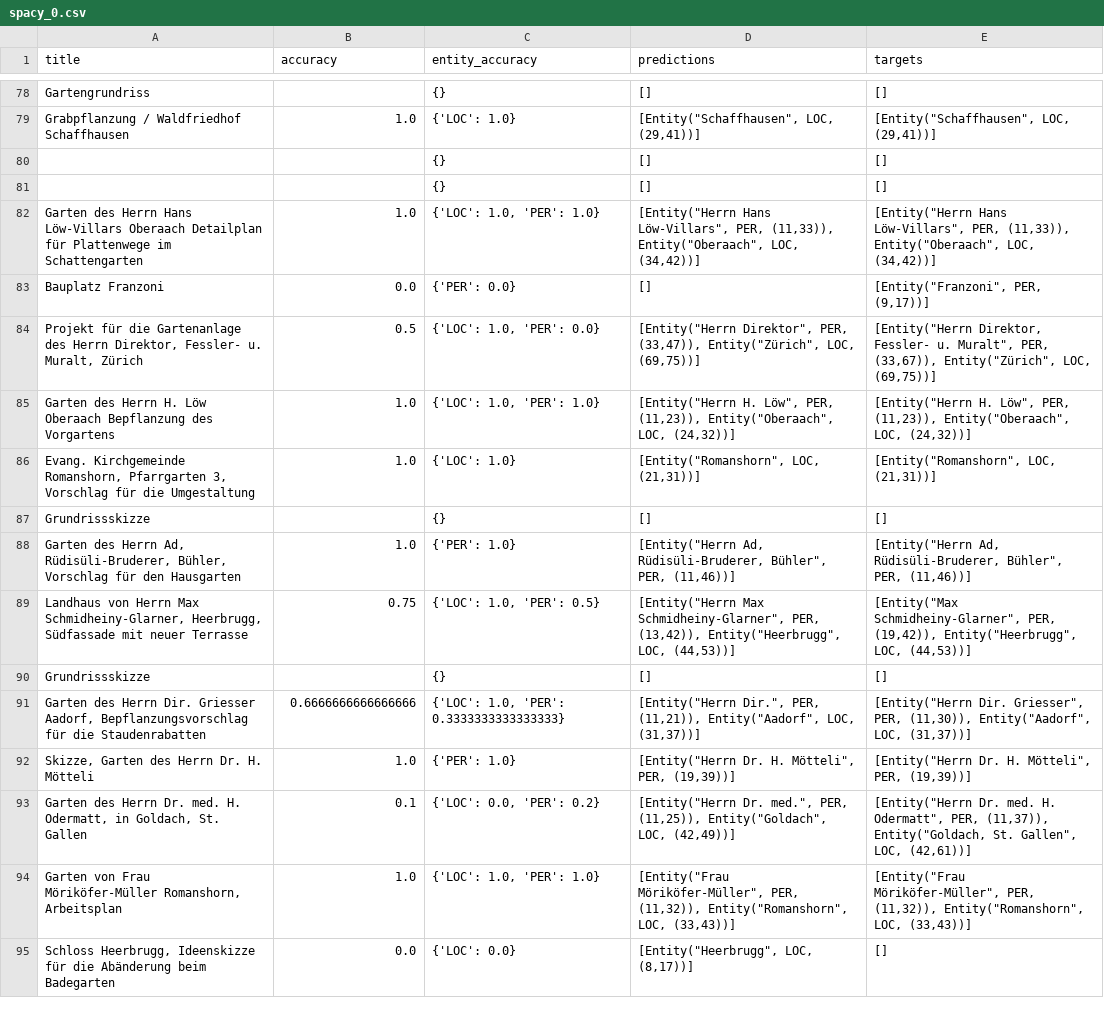
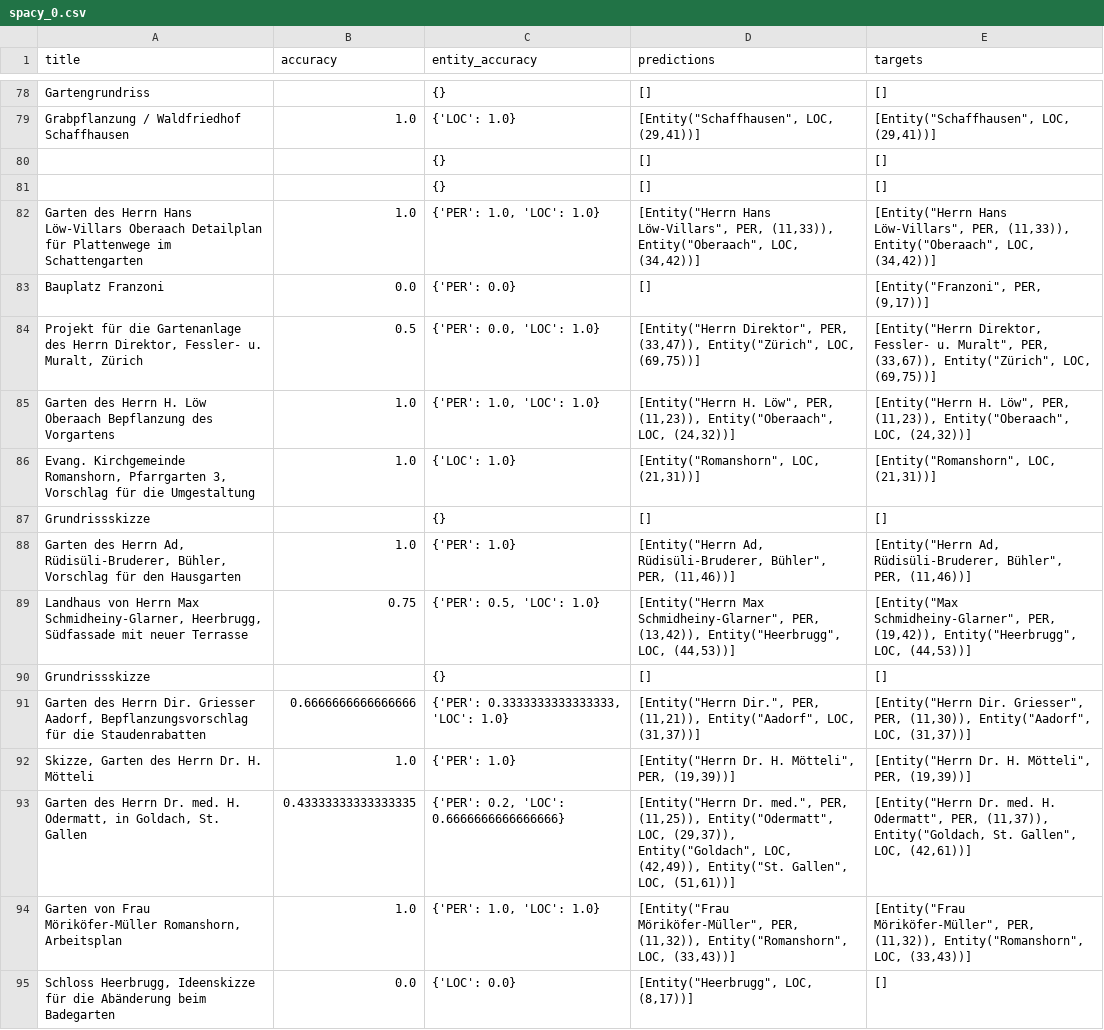
Before and after one commit to kevinloeffler/ASLA-AI, a CSV file: model_evaluation/ner/spacy_0.csv, drawn as a sheet; only a part is shown, gaps mark what is left out; the diff covers the shown part only.

Commit message:
add model evaluation

```diff
--- a/model_evaluation/ner/spacy_0.csv
+++ b/model_evaluation/ner/spacy_0.csv
@@ -81,6 +81,6 @@ Grabpflanzung / Waldfriedhof Schaffhausen,1.0,{'LOC': 1.0},"[Entity(""Schaffhaus
 ,,{},[],[]
-Garten des Herrn Hans Löw-Villars Oberaach Detailplan für Plattenwege im Schattengarten,1.0,"{'LOC': 1.0, 'PER': 1.0}","[Entity(""Herrn Hans Löw-Villars"", PER, (11,33)), Entity(""Oberaach"", LOC, (34,42))]","[Entity(""Herrn Hans Löw-Villars"", PER, (11,33)), Entity(""Oberaach"", LOC, (34,42))]"
+Garten des Herrn Hans Löw-Villars Oberaach Detailplan für Plattenwege im Schattengarten,1.0,"{'PER': 1.0, 'LOC': 1.0}","[Entity(""Herrn Hans Löw-Villars"", PER, (11,33)), Entity(""Oberaach"", LOC, (34,42))]","[Entity(""Herrn Hans Löw-Villars"", PER, (11,33)), Entity(""Oberaach"", LOC, (34,42))]"
 Bauplatz Franzoni,0.0,{'PER': 0.0},[],"[Entity(""Franzoni"", PER, (9,17))]"
-"Projekt für die Gartenanlage des Herrn Direktor, Fessler- u. Muralt, Zürich",0.5,"{'LOC': 1.0, 'PER': 0.0}","[Entity(""Herrn Direktor"", PER, (33,47)), Entity(""Zürich"", LOC, (69,75))]","[Entity(""Herrn Direktor, Fessler- u. Muralt"", PER, (33,67)), Entity(""Zürich"", LOC, (69,75))]"
-Garten des Herrn H. Löw Oberaach Bepflanzung des Vorgartens,1.0,"{'LOC': 1.0, 'PER': 1.0}","[Entity(""Herrn H. Löw"", PER, (11,23)), Entity(""Oberaach"", LOC, (24,32))]","[Entity(""Herrn H. Löw"", PER, (11,23)), Entity(""Oberaach"", LOC, (24,32))]"
+"Projekt für die Gartenanlage des Herrn Direktor, Fessler- u. Muralt, Zürich",0.5,"{'PER': 0.0, 'LOC': 1.0}","[Entity(""Herrn Direktor"", PER, (33,47)), Entity(""Zürich"", LOC, (69,75))]","[Entity(""Herrn Direktor, Fessler- u. Muralt"", PER, (33,67)), Entity(""Zürich"", LOC, (69,75))]"
+Garten des Herrn H. Löw Oberaach Bepflanzung des Vorgartens,1.0,"{'PER': 1.0, 'LOC': 1.0}","[Entity(""Herrn H. Löw"", PER, (11,23)), Entity(""Oberaach"", LOC, (24,32))]","[Entity(""Herrn H. Löw"", PER, (11,23)), Entity(""Oberaach"", LOC, (24,32))]"
 "Evang. Kirchgemeinde Romanshorn, Pfarrgarten 3, Vorschlag für die Umgestaltung",1.0,{'LOC': 1.0},"[Entity(""Romanshorn"", LOC, (21,31))]","[Entity(""Romanshorn"", LOC, (21,31))]"
@@ -88,8 +88,8 @@ Grundrissskizze,,{},[],[]
 "Garten des Herrn Ad, Rüdisüli-Bruderer, Bühler, Vorschlag für den Hausgarten",1.0,{'PER': 1.0},"[Entity(""Herrn Ad, Rüdisüli-Bruderer, Bühler"", PER, (11,46))]","[Entity(""Herrn Ad, Rüdisüli-Bruderer, Bühler"", PER, (11,46))]"
-"Landhaus von Herrn Max Schmidheiny-Glarner, Heerbrugg, Südfassade mit neuer Terrasse",0.75,"{'LOC': 1.0, 'PER': 0.5}","[Entity(""Herrn Max Schmidheiny-Glarner"", PER, (13,42)), Entity(""Heerbrugg"", LOC, (44,53))]","[Entity(""Max Schmidheiny-Glarner"", PER, (19,42)), Entity(""Heerbrugg"", LOC, (44,53))]"
+"Landhaus von Herrn Max Schmidheiny-Glarner, Heerbrugg, Südfassade mit neuer Terrasse",0.75,"{'PER': 0.5, 'LOC': 1.0}","[Entity(""Herrn Max Schmidheiny-Glarner"", PER, (13,42)), Entity(""Heerbrugg"", LOC, (44,53))]","[Entity(""Max Schmidheiny-Glarner"", PER, (19,42)), Entity(""Heerbrugg"", LOC, (44,53))]"
 Grundrissskizze,,{},[],[]
-"Garten des Herrn Dir. Griesser Aadorf, Bepflanzungsvorschlag für die Staudenrabatten",0.6666666666666666,"{'LOC': 1.0, 'PER': 0.3333333333333333}","[Entity(""Herrn Dir."", PER, (11,21)), Entity(""Aadorf"", LOC, (31,37))]","[Entity(""Herrn Dir. Griesser"", PER, (11,30)), Entity(""Aadorf"", LOC, (31,37))]"
+"Garten des Herrn Dir. Griesser Aadorf, Bepflanzungsvorschlag für die Staudenrabatten",0.6666666666666666,"{'PER': 0.3333333333333333, 'LOC': 1.0}","[Entity(""Herrn Dir."", PER, (11,21)), Entity(""Aadorf"", LOC, (31,37))]","[Entity(""Herrn Dir. Griesser"", PER, (11,30)), Entity(""Aadorf"", LOC, (31,37))]"
 "Skizze, Garten des Herrn Dr. H. Mötteli",1.0,{'PER': 1.0},"[Entity(""Herrn Dr. H. Mötteli"", PER, (19,39))]","[Entity(""Herrn Dr. H. Mötteli"", PER, (19,39))]"
-"Garten des Herrn Dr. med. H. Odermatt, in Goldach, St. Gallen",0.1,"{'LOC': 0.0, 'PER': 0.2}","[Entity(""Herrn Dr. med."", PER, (11,25)), Entity(""Goldach"", LOC, (42,49))]","[Entity(""Herrn Dr. med. H. Odermatt"", PER, (11,37)), Entity(""Goldach, St. Gallen"", LOC, (42,61))]"
-"Garten von Frau Möriköfer-Müller Romanshorn, Arbeitsplan",1.0,"{'LOC': 1.0, 'PER': 1.0}","[Entity(""Frau Möriköfer-Müller"", PER, (11,32)), Entity(""Romanshorn"", LOC, (33,43))]","[Entity(""Frau Möriköfer-Müller"", PER, (11,32)), Entity(""Romanshorn"", LOC, (33,43))]"
+"Garten des Herrn Dr. med. H. Odermatt, in Goldach, St. Gallen",0.43333333333333335,"{'PER': 0.2, 'LOC': 0.6666666666666666}","[Entity(""Herrn Dr. med."", PER, (11,25)), Entity(""Odermatt"", LOC, (29,37)), Entity(""Goldach"", LOC, (42,49)), Entity(""St. Gallen"", LOC, (51,61))]","[Entity(""Herrn Dr. med. H. Odermatt"", PER, (11,37)), Entity(""Goldach, St. Gallen"", LOC, (42,61))]"
+"Garten von Frau Möriköfer-Müller Romanshorn, Arbeitsplan",1.0,"{'PER': 1.0, 'LOC': 1.0}","[Entity(""Frau Möriköfer-Müller"", PER, (11,32)), Entity(""Romanshorn"", LOC, (33,43))]","[Entity(""Frau Möriköfer-Müller"", PER, (11,32)), Entity(""Romanshorn"", LOC, (33,43))]"
 "Schloss Heerbrugg, Ideenskizze für die Abänderung beim Badegarten",0.0,{'LOC': 0.0},"[Entity(""Heerbrugg"", LOC, (8,17))]",[]
```
Also changed, not shown: 185 edited cells elsewhere in this file, 1 other file.
